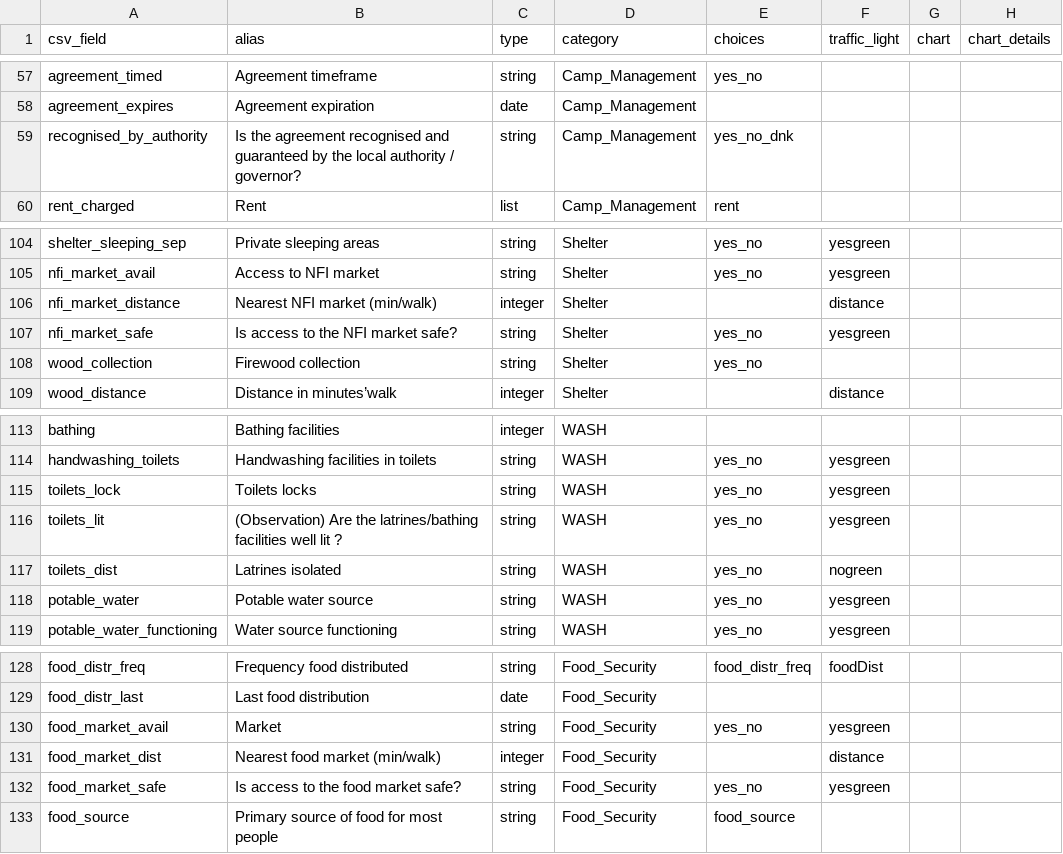
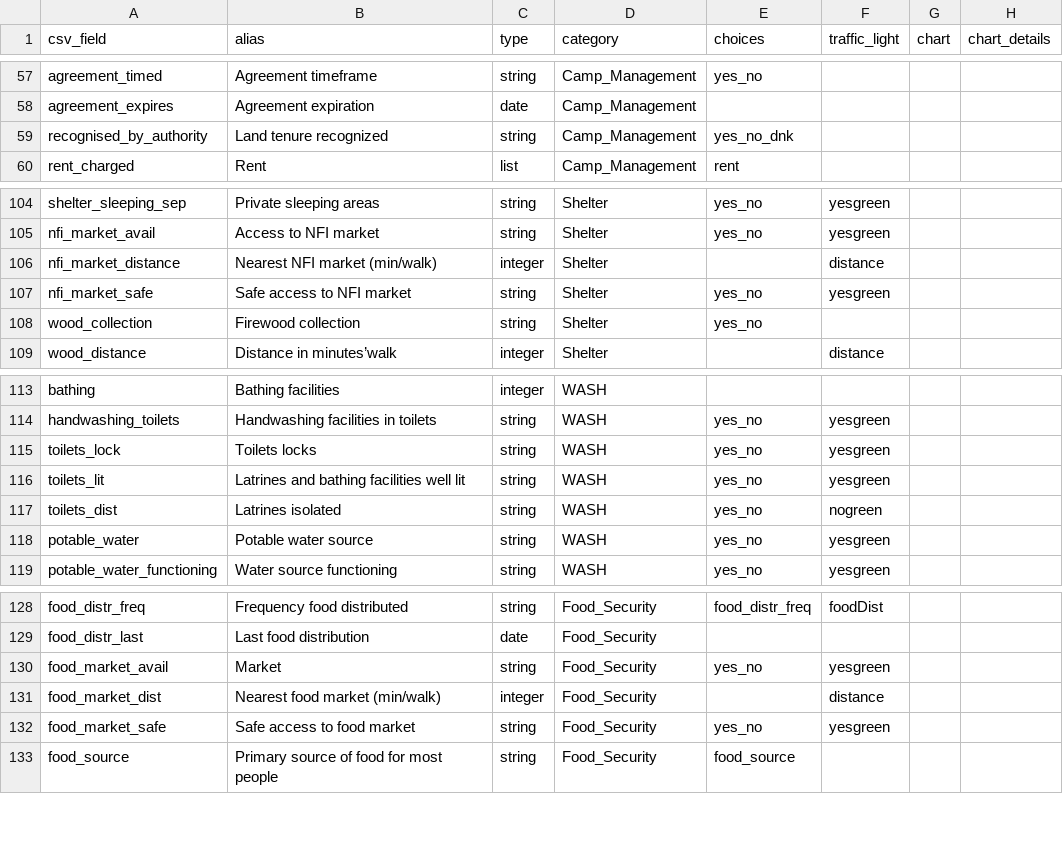
Before and after one commit to CartONG/OPSMAP, a CSV file: data/fields.csv, drawn as a sheet; only a part is shown, gaps mark what is left out; the diff covers the shown part only.

```diff
--- a/data/fields.csv
+++ b/data/fields.csv
@@ -58,3 +58,3 @@ agreement_timed,Agreement timeframe,string,Camp_Management,yes_no,,,
 agreement_expires,Agreement expiration,date,Camp_Management,,,,
-recognised_by_authority,Is the agreement recognised and guaranteed by the local authority / governor?,string,Camp_Management,yes_no_dnk,,,
+recognised_by_authority,Land tenure recognized,string,Camp_Management,yes_no_dnk,,,
 rent_charged,Rent,list,Camp_Management,rent,,,
@@ -106,3 +106,3 @@ nfi_market_avail,Access to NFI market,string,Shelter,yes_no,yesgreen,,
 nfi_market_distance,Nearest NFI market (min/walk),integer,Shelter,,distance,,
-nfi_market_safe,Is access to the NFI market safe?,string,Shelter,yes_no,yesgreen,,
+nfi_market_safe,Safe access to NFI market,string,Shelter,yes_no,yesgreen,,
 wood_collection,Firewood collection,string,Shelter,yes_no,,,
@@ -115,3 +115,3 @@ handwashing_toilets,Handwashing facilities in toilets,string,WASH,yes_no,yesgree
 toilets_lock,Toilets locks,string,WASH,yes_no,yesgreen,,
-toilets_lit,(Observation) Are the latrines/bathing facilities well lit  ?,string,WASH,yes_no,yesgreen,,
+toilets_lit,Latrines and bathing facilities well lit,string,WASH,yes_no,yesgreen,,
 toilets_dist,Latrines isolated,string,WASH,yes_no,nogreen,,
@@ -131,3 +131,3 @@ food_market_avail,Market,string,Food_Security,yes_no,yesgreen,,
 food_market_dist,Nearest food market (min/walk),integer,Food_Security,,distance,,
-food_market_safe,Is access to the food market safe?,string,Food_Security,yes_no,yesgreen,,
+food_market_safe,Safe access to food market,string,Food_Security,yes_no,yesgreen,,
 food_source,Primary source of food for most people,string,Food_Security,food_source,,,
```
Also changed, not shown: 18 edited cells elsewhere in this file.
